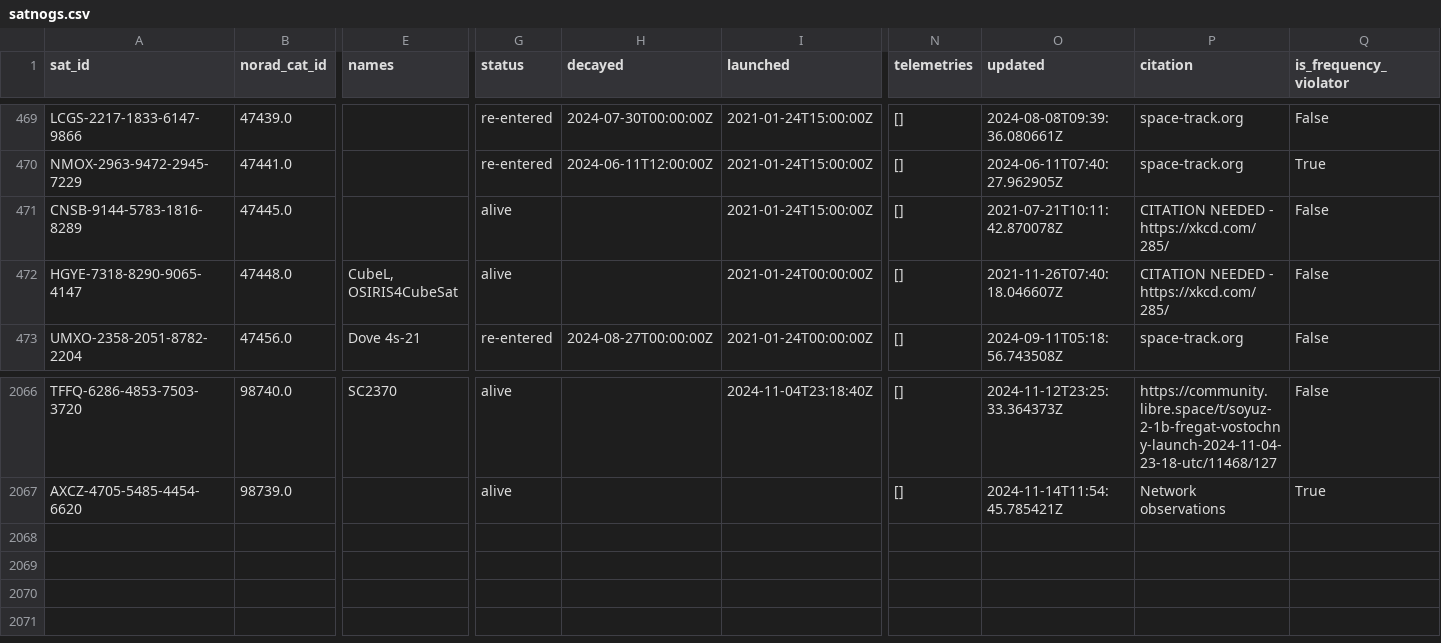
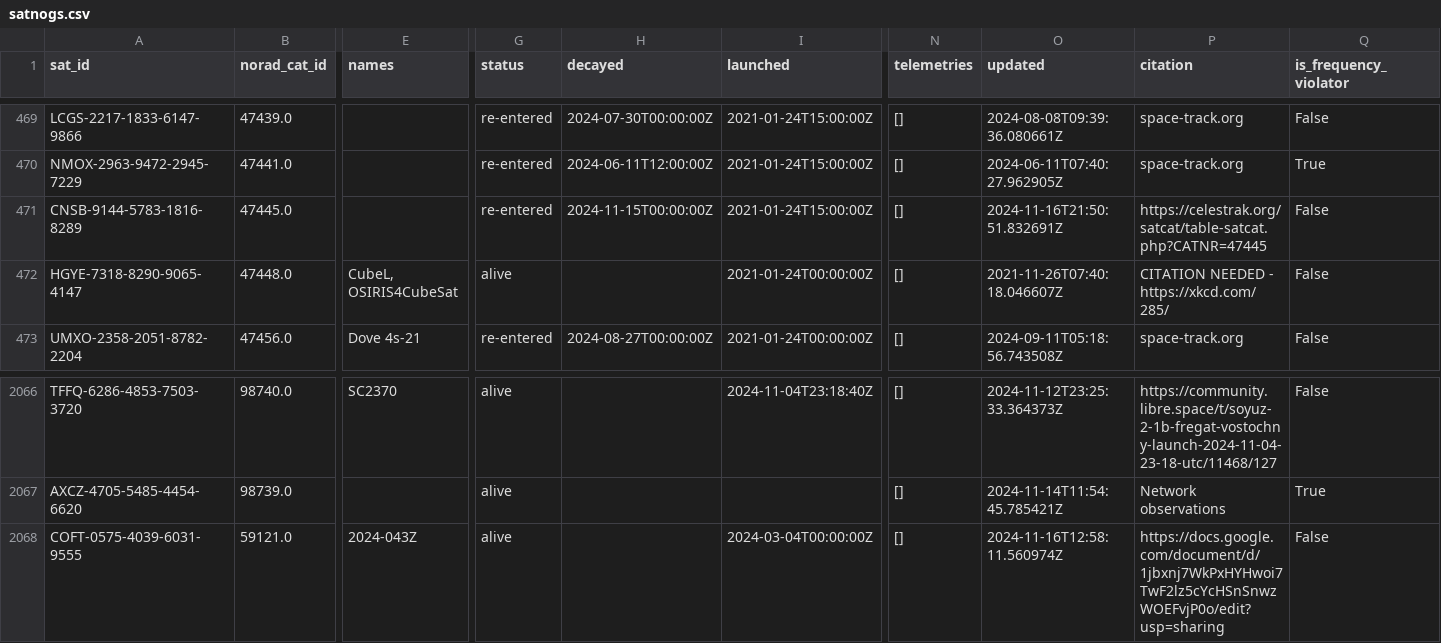
Before and after one commit to muzihuaner/amateur-satellite-database, a CSV file: data/satnogs.csv, drawn as a sheet; only a part is shown, gaps mark what is left out; rows hold the shown columns only; the diff names each change by its address in the sheet, - before the commit and + after, or states it on an @@ line.

```diff
--- a/data/satnogs.csv
+++ b/data/satnogs.csv
-G471 (status): alive
+G471 (status): re-entered
-H471 (decayed): (empty)
+H471 (decayed): 2024-11-15T00:00:00Z
-O471 (updated): 2021-07-21T10:11:42.870078Z
+O471 (updated): 2024-11-16T21:50:51.832691Z
-P471 (citation): CITATION NEEDED - https://xkcd.com/285/
+P471 (citation): https://celestrak.org/satcat/table-satcat.php?CATNR=47445
+row 2068: COFT-0575-4039-6031-9555 | 59121.0 | 2024-043Z | alive |  | 2024-03-04T00:00:00Z | [] | 2024-11-16T12:58:11.560974Z | https://docs.google.com/document/d/1jbxnj7WkPxHYHwoi7TwF2lz5cYcHSnSnwzWOEFvjP0o/edit?usp=sharing | False
```
Also changed, not shown: 1 other file.
